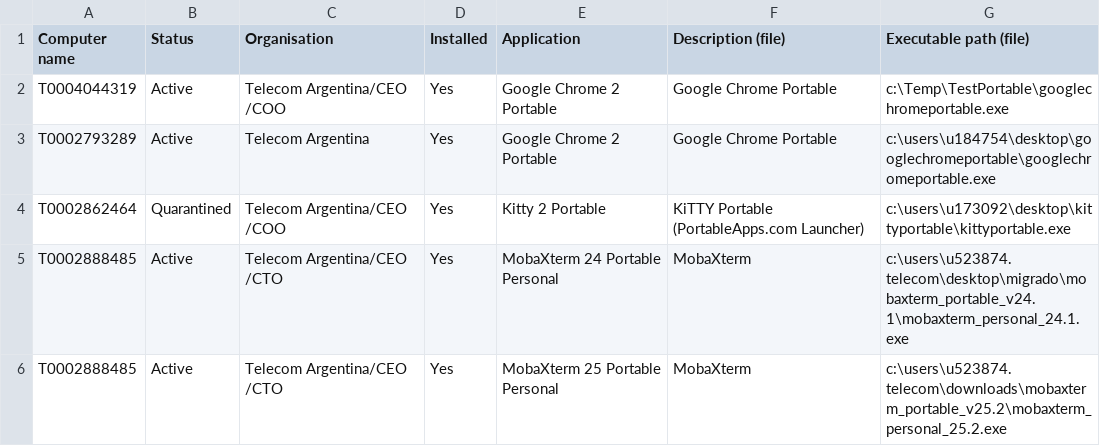
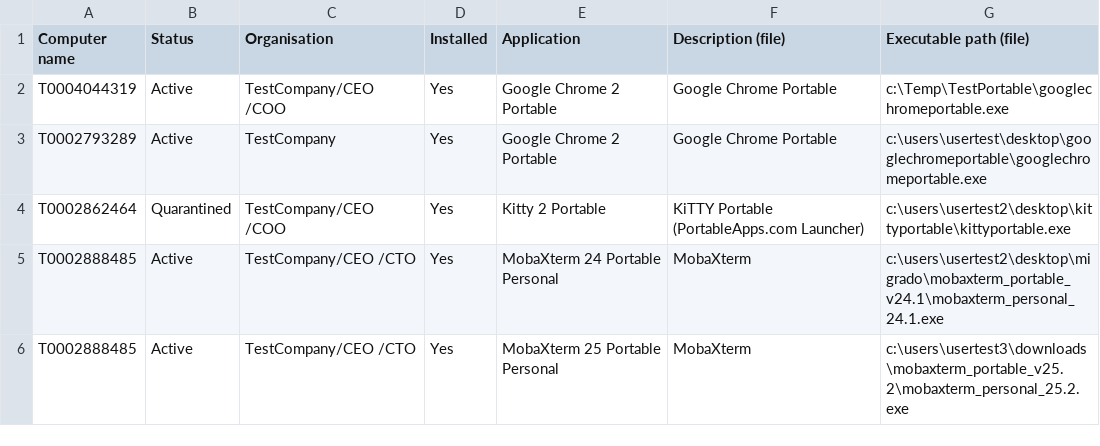
Before and after one commit to mdqlea/Test_Integration, a CSV file: test_portables.csv, drawn as a sheet.

Commit message:
Update test_portables.csv

```diff
--- a/test_portables.csv
+++ b/test_portables.csv
@@ -1,6 +1,6 @@
 Computer name;Status;Organisation;Installed;Application;Description (file);Executable path (file)
-T0004044319;Active;Telecom Argentina/CEO                                    /COO                                     ;Yes;Google Chrome 2 Portable;Google Chrome Portable;c:\Temp\TestPortable\googlechromeportable.exe
-T0002793289;Active;Telecom Argentina;Yes;Google Chrome 2 Portable;Google Chrome Portable;c:\users\u184754\desktop\googlechromeportable\googlechromeportable.exe
-T0002862464;Quarantined;Telecom Argentina/CEO                                    /COO                                     ;Yes;Kitty 2 Portable;KiTTY Portable (PortableApps.com Launcher);c:\users\u173092\desktop\kittyportable\kittyportable.exe
-T0002888485;Active;Telecom Argentina/CEO                                    /CTO                                     ;Yes;MobaXterm 24 Portable Personal;MobaXterm;c:\users\u523874.telecom\desktop\migrado\mobaxterm_portable_v24.1\mobaxterm_personal_24.1.exe
-T0002888485;Active;Telecom Argentina/CEO                                    /CTO                                     ;Yes;MobaXterm 25 Portable Personal;MobaXterm;c:\users\u523874.telecom\downloads\mobaxterm_portable_v25.2\mobaxterm_personal_25.2.exe
+T0004044319;Active;TestCompany/CEO                                    /COO                                     ;Yes;Google Chrome 2 Portable;Google Chrome Portable;c:\Temp\TestPortable\googlechromeportable.exe
+T0002793289;Active;TestCompany;Yes;Google Chrome 2 Portable;Google Chrome Portable;c:\users\usertest\desktop\googlechromeportable\googlechromeportable.exe
+T0002862464;Quarantined;TestCompany/CEO                                    /COO                                     ;Yes;Kitty 2 Portable;KiTTY Portable (PortableApps.com Launcher);c:\users\usertest2\desktop\kittyportable\kittyportable.exe
+T0002888485;Active;TestCompany/CEO                                    /CTO                                     ;Yes;MobaXterm 24 Portable Personal;MobaXterm;c:\users\usertest2\desktop\migrado\mobaxterm_portable_v24.1\mobaxterm_personal_24.1.exe
+T0002888485;Active;TestCompany/CEO                                    /CTO                                     ;Yes;MobaXterm 25 Portable Personal;MobaXterm;c:\users\usertest3\downloads\mobaxterm_portable_v25.2\mobaxterm_personal_25.2.exe
```
